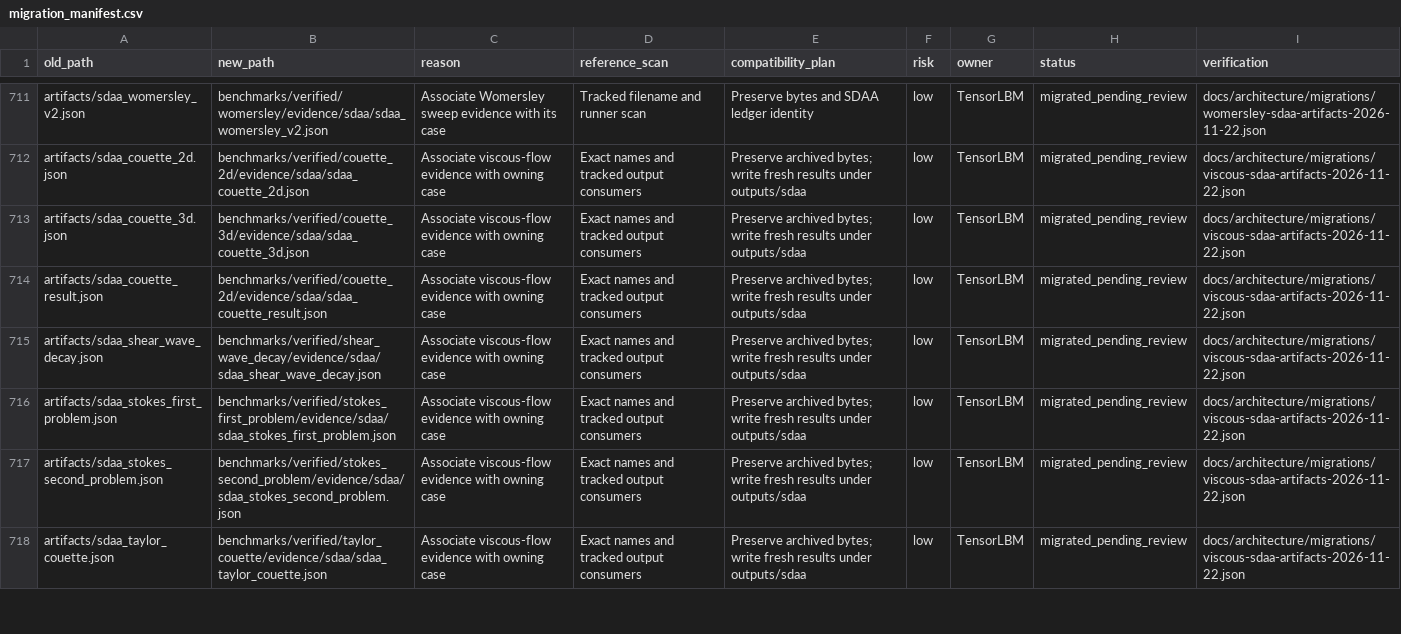
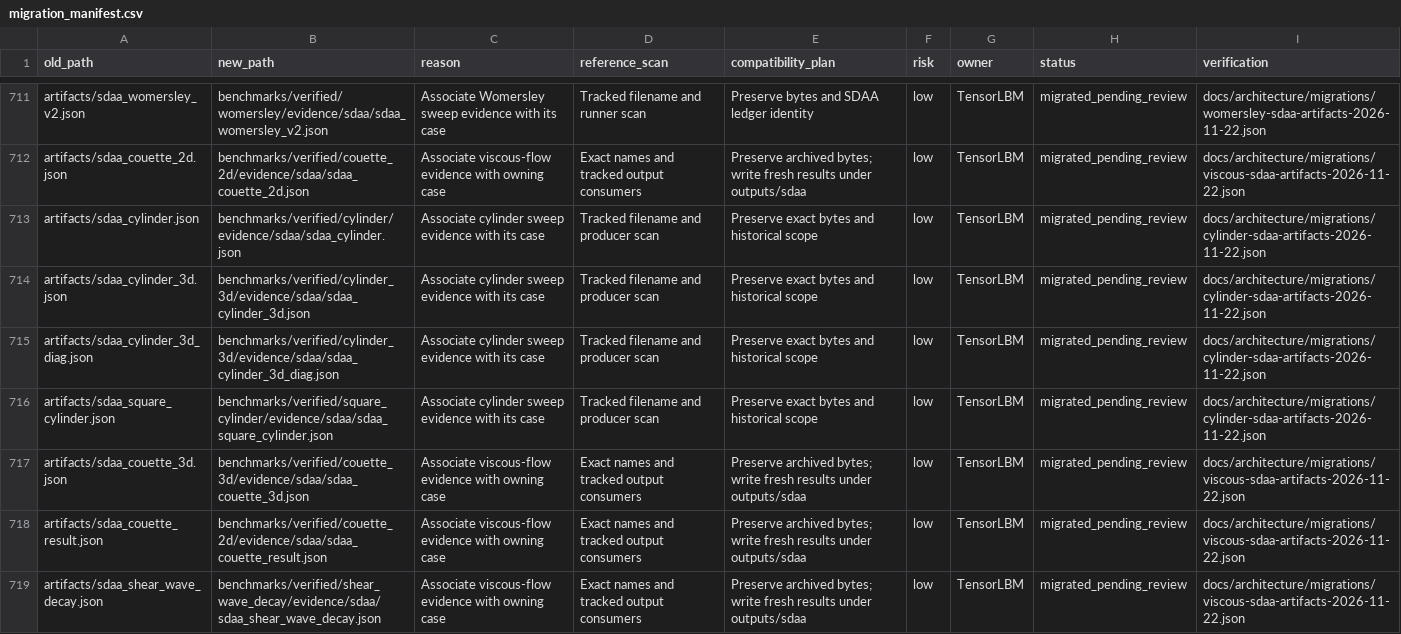
Before and after one commit to cxs503/TensorLBM, a CSV file: docs/architecture/migration_manifest.csv, drawn as a sheet; only a part is shown, gaps mark what is left out; the shorter side is filled out with more unchanged rows; the diff names each change by its address in the sheet, - before the commit and + after, or states it on an @@ line.

Commit message:
Archive cylinder SDAA sweeps by benchmark owner

```diff
--- a/docs/architecture/migration_manifest.csv
+++ b/docs/architecture/migration_manifest.csv
+row 713: artifacts/sdaa_cylinder.json | benchmarks/verified/cylinder/evidence/sdaa/sdaa_cylinder.json | Associate cylinder sweep evidence with its case | Tracked filename and producer scan | Preserve exact bytes and historical scope | low | TensorLBM | migrated_pending_review | docs/architecture/migrations/cylinder-sdaa-artifacts-2026-11-22.json
+row 714: artifacts/sdaa_cylinder_3d.json | benchmarks/verified/cylinder_3d/evidence/sdaa/sdaa_cylinder_3d.json | Associate cylinder sweep evidence with its case | Tracked filename and producer scan | Preserve exact bytes and historical scope | low | TensorLBM | migrated_pending_review | docs/architecture/migrations/cylinder-sdaa-artifacts-2026-11-22.json
+row 715: artifacts/sdaa_cylinder_3d_diag.json | benchmarks/verified/cylinder_3d/evidence/sdaa/sdaa_cylinder_3d_diag.json | Associate cylinder sweep evidence with its case | Tracked filename and producer scan | Preserve exact bytes and historical scope | low | TensorLBM | migrated_pending_review | docs/architecture/migrations/cylinder-sdaa-artifacts-2026-11-22.json
+row 716: artifacts/sdaa_square_cylinder.json | benchmarks/verified/square_cylinder/evidence/sdaa/sdaa_square_cylinder.json | Associate cylinder sweep evidence with its case | Tracked filename and producer scan | Preserve exact bytes and historical scope | low | TensorLBM | migrated_pending_review | docs/architecture/migrations/cylinder-sdaa-artifacts-2026-11-22.json
```
Also changed, not shown: 20 other files.
